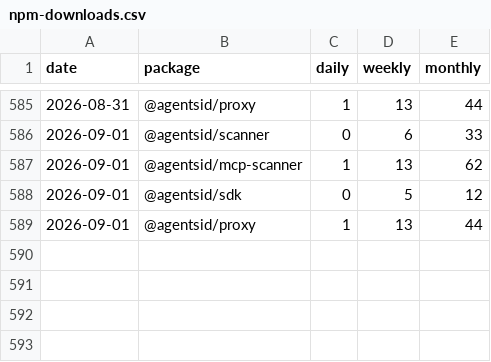
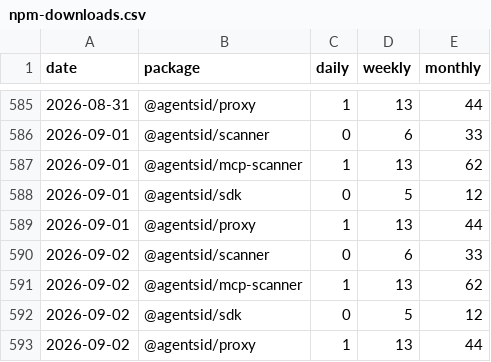
Before and after one commit to AgentsID-dev/agentsid, a CSV file: metrics/npm-downloads.csv, drawn as a sheet; only a part is shown, gaps mark what is left out.

Commit message:
metrics: npm downloads 2/day — 2026-09-02

```diff
--- a/metrics/npm-downloads.csv
+++ b/metrics/npm-downloads.csv
@@ -589 +589,5 @@ date,package,daily,weekly,monthly
 2026-09-01,@agentsid/proxy,1,13,44
+2026-09-02,@agentsid/scanner,0,6,33
+2026-09-02,@agentsid/mcp-scanner,1,13,62
+2026-09-02,@agentsid/sdk,0,5,12
+2026-09-02,@agentsid/proxy,1,13,44
```
Also changed, not shown: 1 other file.
